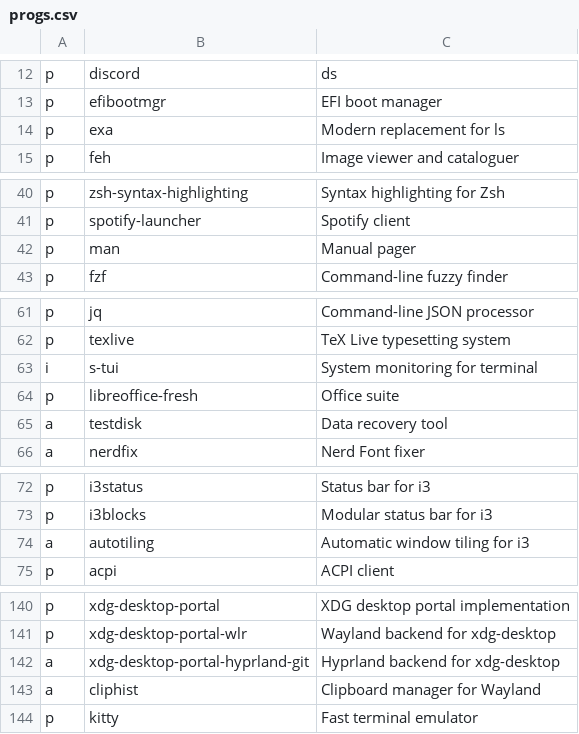
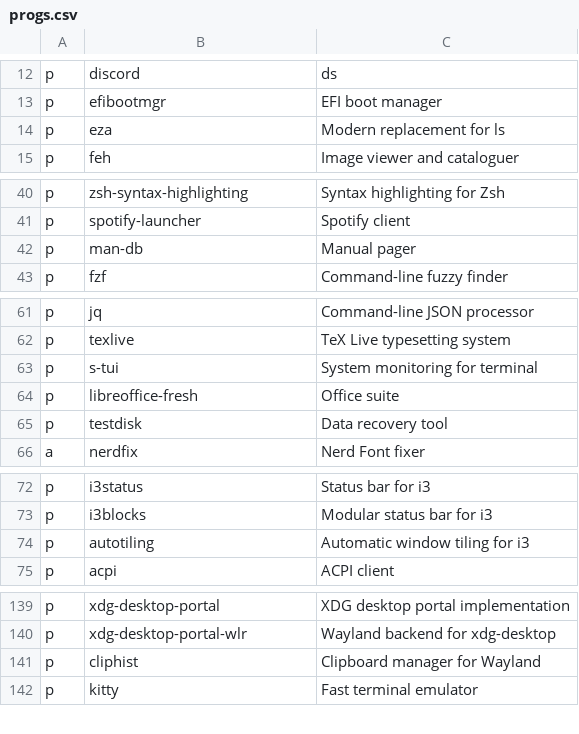
Before and after one commit to ramirocabral/dotfiles, a CSV file: progs.csv, drawn as a sheet; only a part is shown, gaps mark what is left out; the diff covers the shown part only.

```diff
--- a/progs.csv
+++ b/progs.csv
@@ -13,3 +13,3 @@ p,discord,ds
 p,efibootmgr,EFI boot manager
-p,exa,Modern replacement for ls
+p,eza,Modern replacement for ls
 p,feh,Image viewer and cataloguer
@@ -41,3 +41,3 @@ p,zsh-syntax-highlighting,Syntax highlighting for Zsh
 p,spotify-launcher,Spotify client
-p,man,Manual pager
+p,man-db,Manual pager
 p,fzf,Command-line fuzzy finder
@@ -62,5 +62,5 @@ p,jq,Command-line JSON processor
 p,texlive,TeX Live typesetting system
-i,s-tui,System monitoring for terminal
+p,s-tui,System monitoring for terminal
 p,libreoffice-fresh,Office suite
-a,testdisk,Data recovery tool
+p,testdisk,Data recovery tool
 a,nerdfix,Nerd Font fixer
@@ -73,3 +73,3 @@ p,i3status,Status bar for i3
 p,i3blocks,Modular status bar for i3
-a,autotiling,Automatic window tiling for i3
+p,autotiling,Automatic window tiling for i3
 p,acpi,ACPI client
@@ -141,4 +140,3 @@ p,xdg-desktop-portal,XDG desktop portal implementation
 p,xdg-desktop-portal-wlr,Wayland backend for xdg-desktop
-a,xdg-desktop-portal-hyprland-git, Hyprland backend for xdg-desktop
-a,cliphist,Clipboard manager for Wayland
+p,cliphist,Clipboard manager for Wayland
 p,kitty,Fast terminal emulator
```
Also changed, not shown: 12 added rows, 2 removed rows and 7 edited cells elsewhere in this file.
